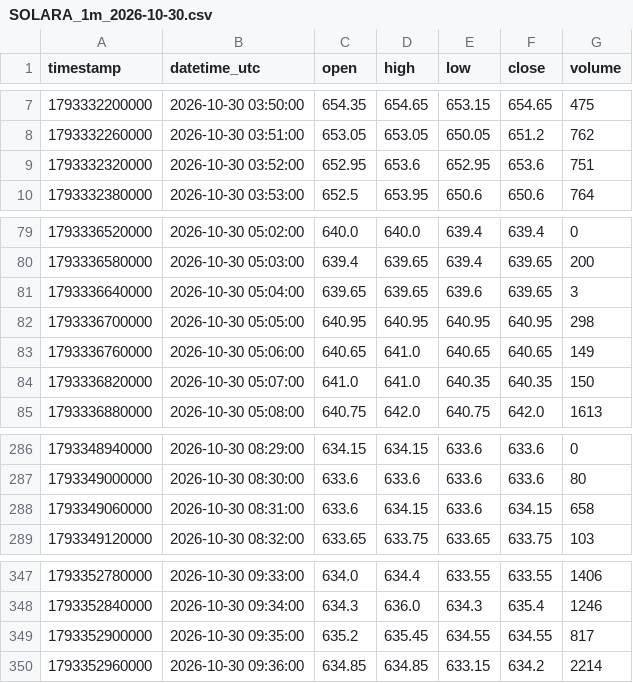
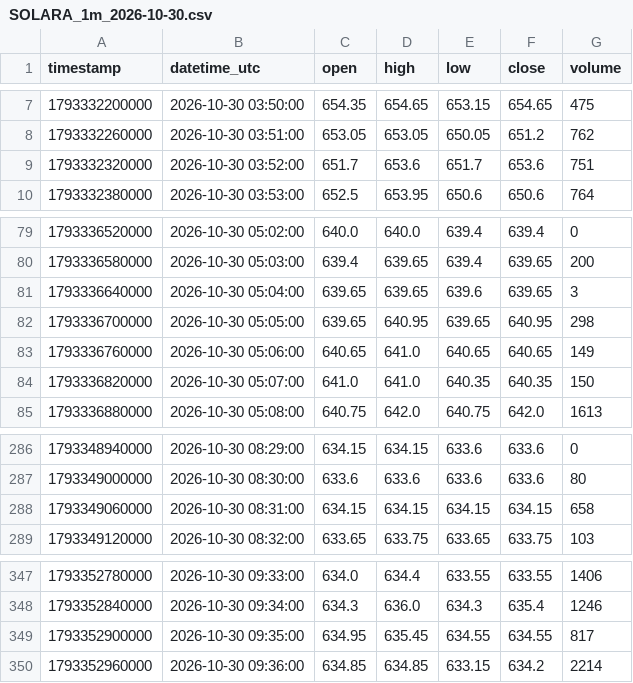
Before and after one commit to parshant65-lang/India-Stocks-2221-2250-Historical-Data, a CSV file: SOLARA/1m/2026/10/SOLARA_1m_2026-10-30.csv, drawn as a sheet; only a part is shown, gaps mark what is left out.

```diff
--- a/SOLARA/1m/2026/10/SOLARA_1m_2026-10-30.csv
+++ b/SOLARA/1m/2026/10/SOLARA_1m_2026-10-30.csv
@@ -8,3 +8,3 @@ timestamp,datetime_utc,open,high,low,close,volume
 1793332260000,2026-10-30 03:51:00,653.05,653.05,650.05,651.2,762
-1793332320000,2026-10-30 03:52:00,652.95,653.6,652.95,653.6,751
+1793332320000,2026-10-30 03:52:00,651.7,653.6,651.7,653.6,751
 1793332380000,2026-10-30 03:53:00,652.5,653.95,650.6,650.6,764
@@ -81,3 +81,3 @@ timestamp,datetime_utc,open,high,low,close,volume
 1793336640000,2026-10-30 05:04:00,639.65,639.65,639.6,639.65,3
-1793336700000,2026-10-30 05:05:00,640.95,640.95,640.95,640.95,298
+1793336700000,2026-10-30 05:05:00,639.65,640.95,639.65,640.95,298
 1793336760000,2026-10-30 05:06:00,640.65,641.0,640.65,640.65,149
@@ -287,3 +287,3 @@ timestamp,datetime_utc,open,high,low,close,volume
 1793349000000,2026-10-30 08:30:00,633.6,633.6,633.6,633.6,80
-1793349060000,2026-10-30 08:31:00,633.6,634.15,633.6,634.15,658
+1793349060000,2026-10-30 08:31:00,634.15,634.15,634.15,634.15,658
 1793349120000,2026-10-30 08:32:00,633.65,633.75,633.65,633.75,103
@@ -348,3 +348,3 @@ timestamp,datetime_utc,open,high,low,close,volume
 1793352840000,2026-10-30 09:34:00,634.3,636.0,634.3,635.4,1246
-1793352900000,2026-10-30 09:35:00,635.2,635.45,634.55,634.55,817
+1793352900000,2026-10-30 09:35:00,634.95,635.45,634.55,634.55,817
 1793352960000,2026-10-30 09:36:00,634.85,634.85,633.15,634.2,2214
```
Also changed, not shown: SIS/1m/2026/10/SIS_1m_2026-10-30.csv, SKIPPER/1m/2026/10/SKIPPER_1m_2026-10-30.csv, 2 other files.
